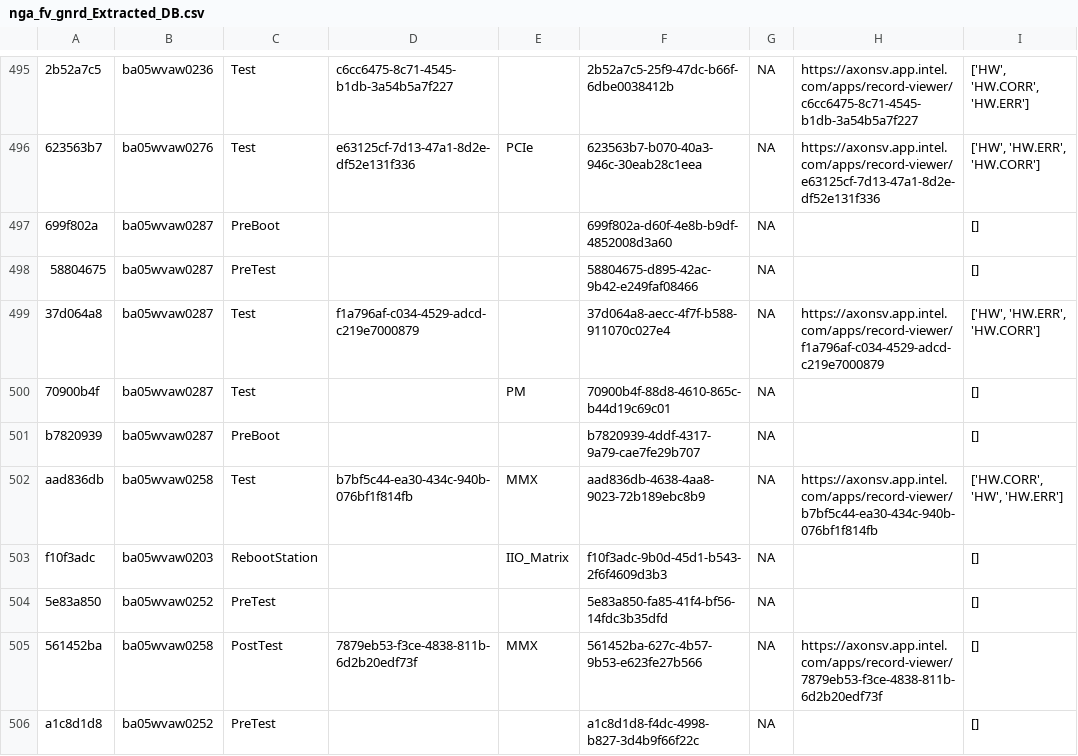
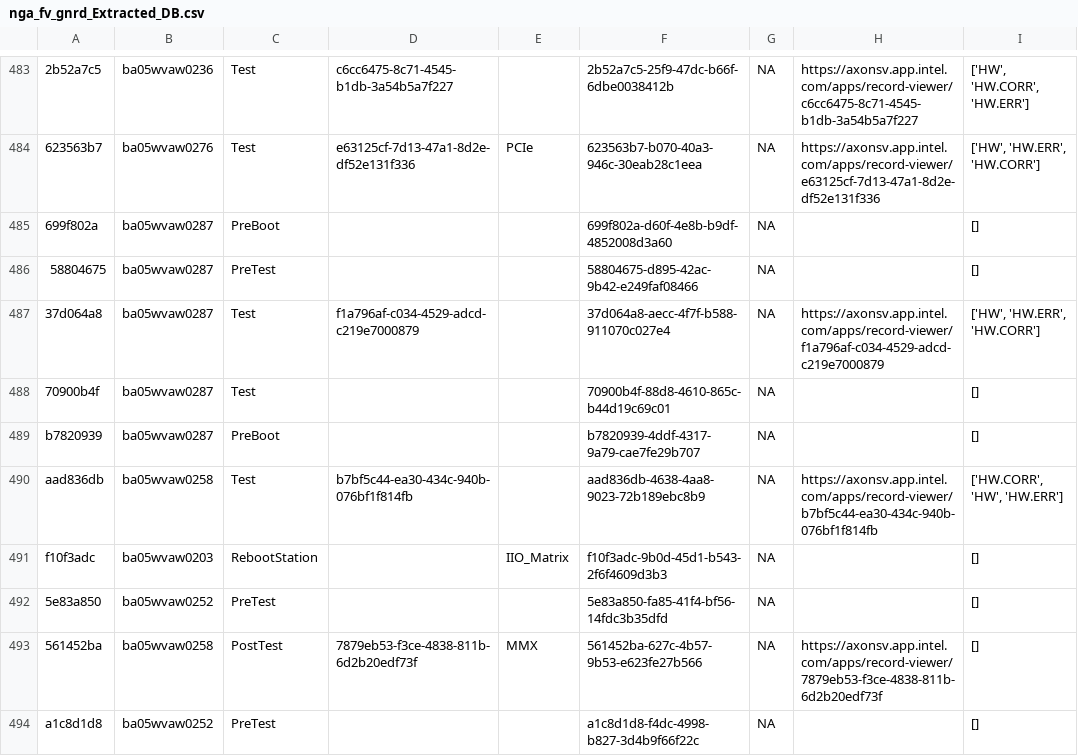
Before and after one commit to NakulC07/HSDES_Recommendation, a CSV file: nga_fv_gnrd/nga_fv_gnrd_Extracted_DB.csv, drawn as a sheet; only a part is shown, gaps mark what is left out; addresses are those after the commit; the diff covers the shown part only; the diff names each change by its address in the sheet, - before the commit and + after, or states it on an @@ line.

```diff
--- a/nga_fv_gnrd/nga_fv_gnrd_Extracted_DB.csv
+++ b/nga_fv_gnrd/nga_fv_gnrd_Extracted_DB.csv
-E488: PM
+E488: (empty)
-E490: MMX
+E490: (empty)
```
Also changed, not shown: 11 added rows, 12 removed rows and 28 edited cells elsewhere in this file, nga_fv_gnr/nga_fv_gnr_Extracted_DB.csv, nga_fv_gnrd/Updated_failures_nga_fv_gnrd_Daily.csv, 10 other files.
